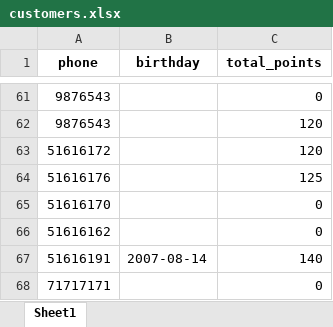
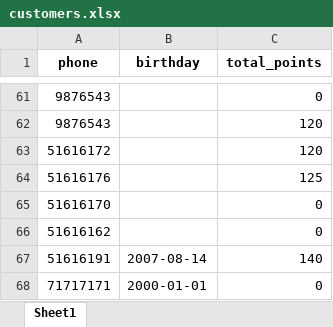
Before and after one commit to theamoubarakk/teetee, an Excel workbook: customers.xlsx, sheet Sheet1, drawn as a sheet; only a part is shown, gaps mark what is left out; values as stored, in another font and other column widths than the file's, no borders; the diff names each change by its address in the sheet, - before the commit and + after, or states it on an @@ line.

Commit message:
Upsert customer 71717171

```diff
--- a/customers.xlsx (sheet Sheet1)
+++ b/customers.xlsx (sheet Sheet1)
-B68 (birthday): (empty)
+B68 (birthday): 2000-01-01
```
